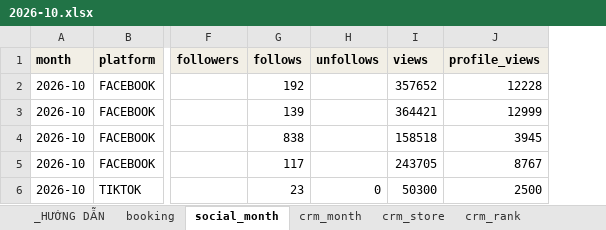
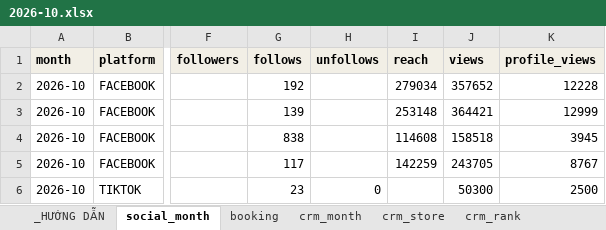
Before and after one commit to atkbluesky/noire-fnb, an Excel workbook: data_input/monthly/2026-10.xlsx, sheet social_month, drawn as a sheet; only a part is shown, gaps mark what is left out; values as stored, in another font and other column widths than the file's, no borders; the diff names each change by its address in the sheet, - before the commit and + after, or states it on an @@ line.

```diff
--- a/data_input/monthly/2026-10.xlsx (sheet social_month)
+++ b/data_input/monthly/2026-10.xlsx (sheet social_month)
@@ sheet tab order changed: _HƯỚNG DẪN | social_month | booking | crm_month | crm_store | crm_rank @@
+column I (reach), rows 2-5: 279034 | 253148 | 114608 | 142259
```
Also changed, not shown: sheet _HƯỚNG DẪN, data_input/monthly/2026-02.xlsx, data_input/monthly/2026-03.xlsx, 12 other files.
